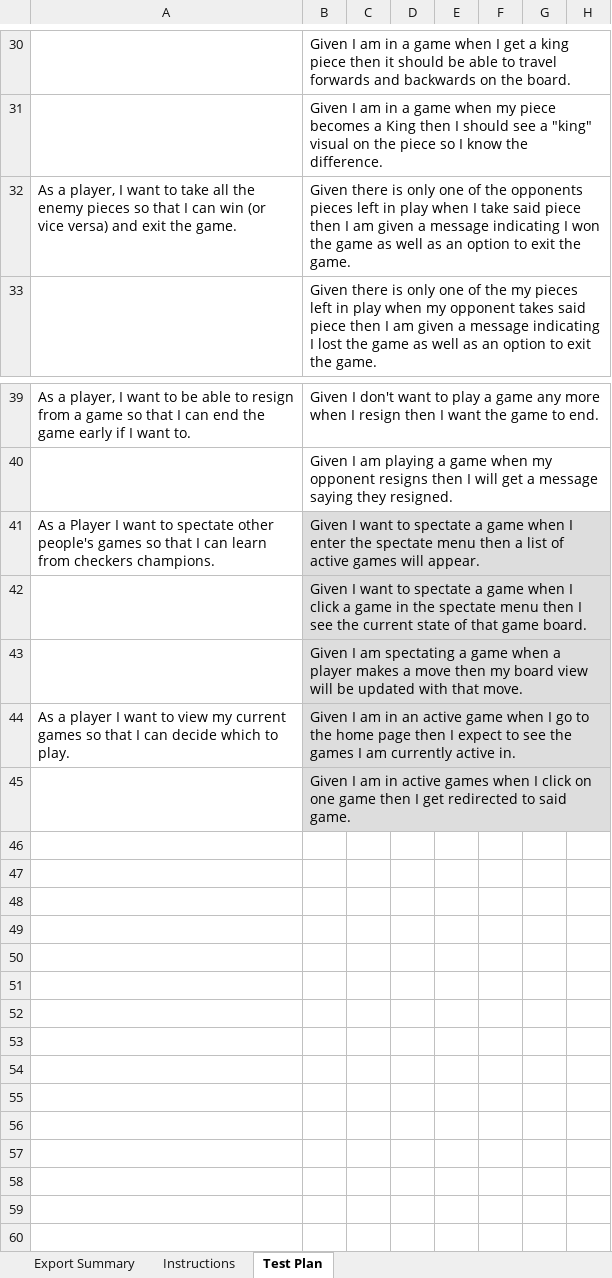
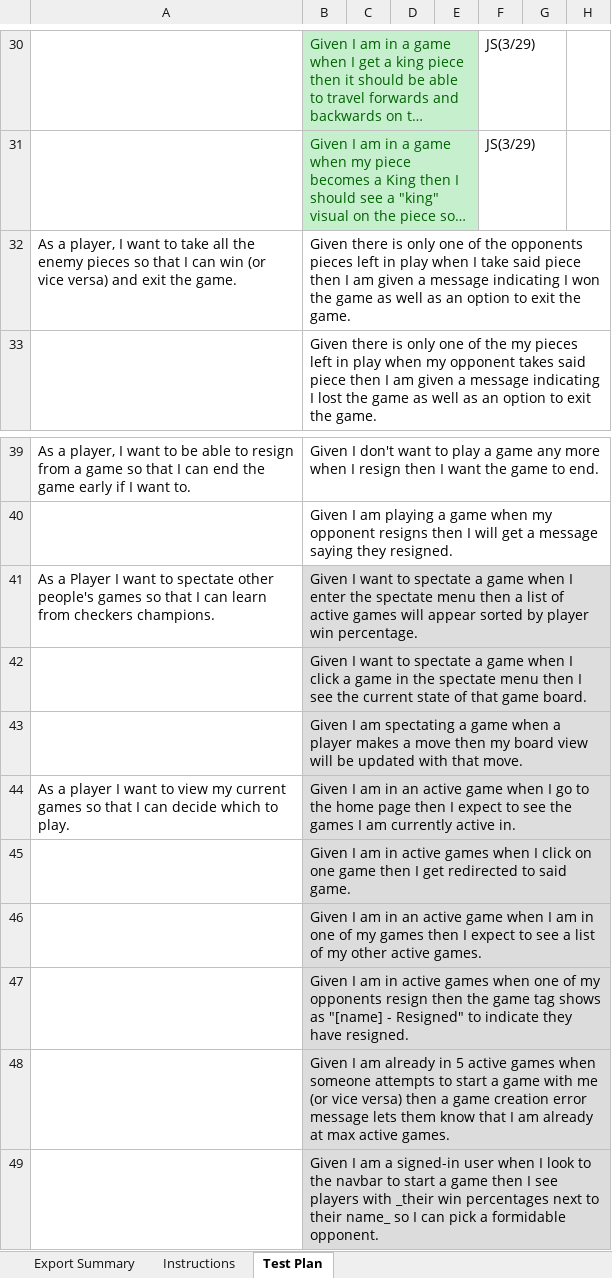
Before and after one commit to dbusdiecker/team-project-2185-swen-261-10-b, an Excel workbook: etc/Acceptance Test Plan.xlsx, sheet Test Plan, drawn as a sheet; only a part is shown, gaps mark what is left out; long unchanged cells end in …; values as stored, in another font and other column widths than the file's, no borders; conditional formats not drawn; the diff covers the shown part only; the diff names each change by its address in the sheet, - before the commit and + after, or states it on an @@ line.

Commit message:
Acceptance Test Plan Completed.

```diff
--- a/etc/Acceptance Test Plan.xlsx (sheet Test Plan)
+++ b/etc/Acceptance Test Plan.xlsx (sheet Test Plan)
@@ B30:B31 text colour: black → #006100, fill: none → #C6EFCE @@
-F30:F31: (empty)
+F30:F31: JS(3/29)
-B41: …games will appear.
+B41: …games will appear sorted by player win percentage.
+row 46:  | Given I am in an active game when I am in one of my games then I expect to see a list of my other active games.
+row 47:  | Given I am in active games when one of my opponents resign then the game tag shows as "[name] - Resigned" to indicate they have resigned.
+row 48:  | Given I am already in 5 active games when someone attempts to start a game with me (or vice versa) then a game creation error message lets them know that I am already at max active games.
+row 49:  | Given I am a signed-in user when I look to the navbar to start a game then I see players with _their win percentages next to their name_ so I can pick a formidable opponent.
```
Also changed, not shown: 11 edited cells and cell formats elsewhere in this sheet, 1 other file.
